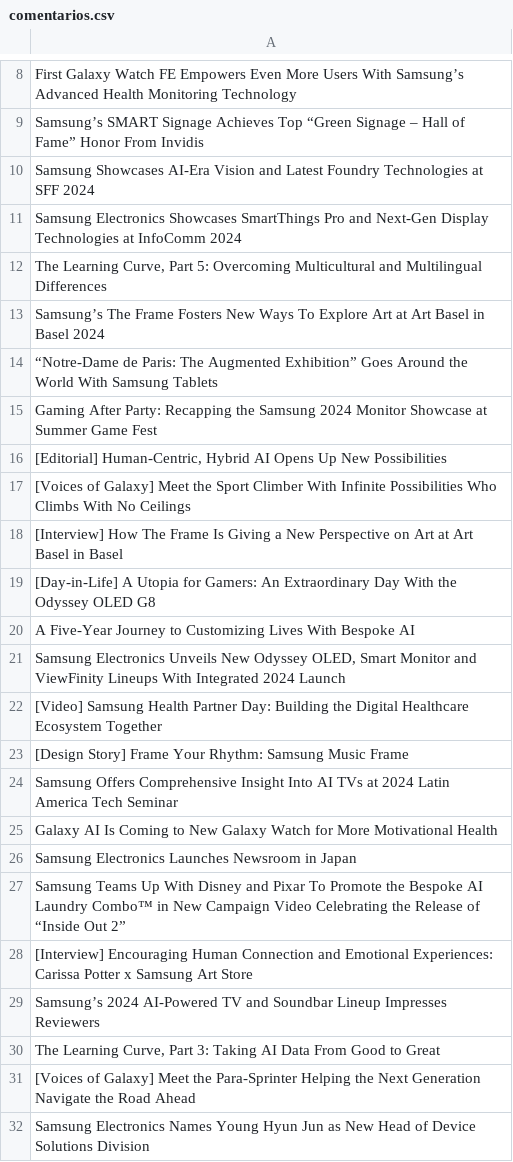
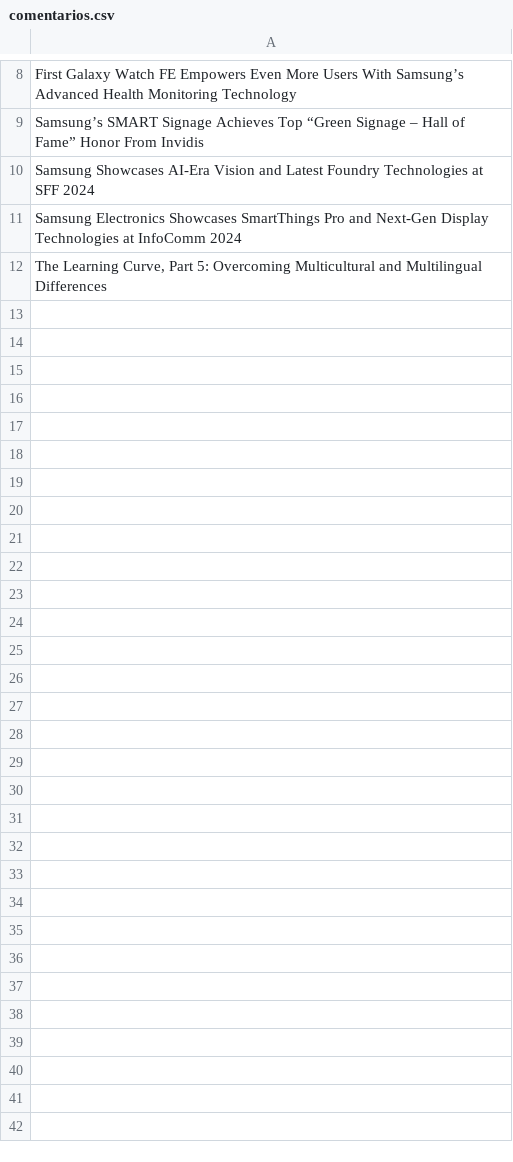
Before and after one commit to Talkird/sentiment-client, a CSV file: comentarios.csv, drawn as a sheet; only a part is shown, gaps mark what is left out; the diff covers the shown part only.

```diff
--- a/comentarios.csv
+++ b/comentarios.csv
@@ -12,21 +12 @@ Samsung Electronics Showcases SmartThings Pro and Next-Gen Display Technologies
 "The Learning Curve, Part 5: Overcoming Multicultural and Multilingual Differences"
-Samsung’s The Frame Fosters New Ways To Explore Art at Art Basel in Basel 2024
-“Notre-Dame de Paris: The Augmented Exhibition” Goes Around the World With Samsung Tablets
-Gaming After Party: Recapping the Samsung 2024 Monitor Showcase at Summer Game Fest
-"[Editorial] Human-Centric, Hybrid AI Opens Up New Possibilities"
-[Voices of Galaxy] Meet the Sport Climber With Infinite Possibilities Who Climbs With No Ceilings
-[Interview] How The Frame Is Giving a New Perspective on Art at Art Basel in Basel
-[Day-in-Life] A Utopia for Gamers: An Extraordinary Day With the Odyssey OLED G8
-A Five-Year Journey to Customizing Lives With Bespoke AI
-"Samsung Electronics Unveils New Odyssey OLED, Smart Monitor and ViewFinity Lineups With Integrated 2024 Launch"
-[Video] Samsung Health Partner Day: Building the Digital Healthcare Ecosystem Together
-[Design Story] Frame Your Rhythm: Samsung Music Frame
-Samsung Offers Comprehensive Insight Into AI TVs at 2024 Latin America Tech Seminar
-Galaxy AI Is Coming to New Galaxy Watch for More Motivational Health
-Samsung Electronics Launches Newsroom in Japan
-Samsung Teams Up With Disney and Pixar To Promote the Bespoke AI Laundry Combo™ in New Campaign Video Celebrating the Release of “Inside Out 2”
-[Interview] Encouraging Human Connection and Emotional Experiences: Carissa Potter x Samsung Art Store
-Samsung’s 2024 AI-Powered TV and Soundbar Lineup Impresses Reviewers
-"The Learning Curve, Part 3: Taking AI Data From Good to Great"
-[Voices of Galaxy] Meet the Para-Sprinter Helping the Next Generation Navigate the Road Ahead
-Samsung Electronics Names Young Hyun Jun as New Head of Device Solutions Division
```
Also changed, not shown: 23 removed rows elsewhere in this file, 12 other files.
